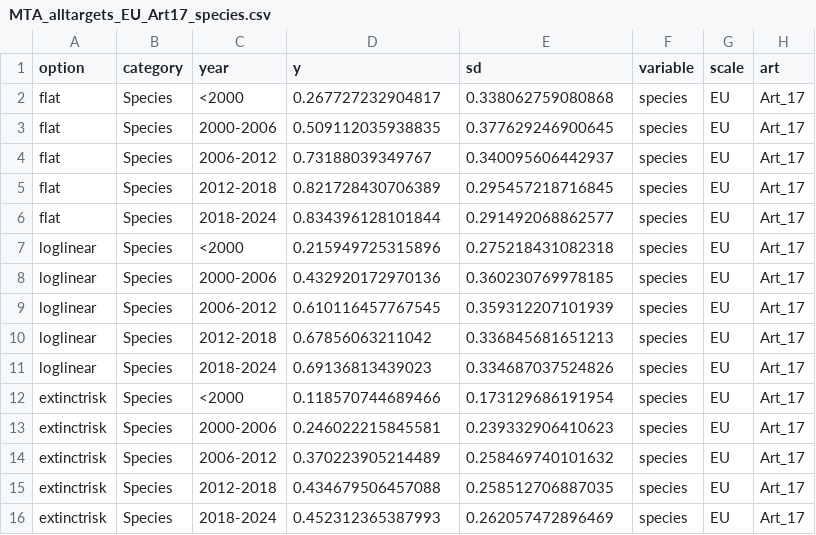
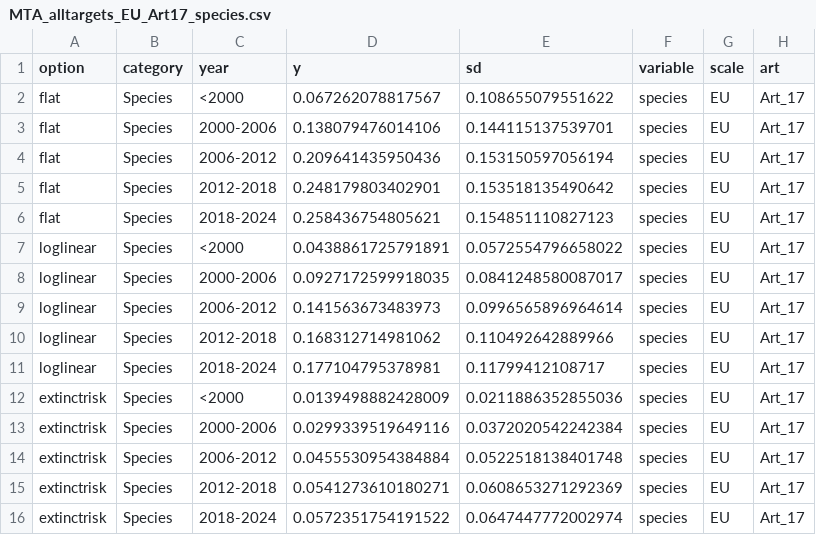
Before and after one commit to Martin-Jung/EUMTA, a CSV file: export/MTA_alltargets_EU_Art17_species.csv, drawn as a sheet.

Commit message:
:bug: fix with value range, not based on shortfall

```diff
--- a/export/MTA_alltargets_EU_Art17_species.csv
+++ b/export/MTA_alltargets_EU_Art17_species.csv
@@ -1,16 +1,16 @@
 "option","category","year","y","sd","variable","scale","art"
-"flat","Species","<2000",0.267727232904817,0.338062759080868,"species","EU","Art_17"
-"flat","Species","2000-2006",0.509112035938835,0.377629246900645,"species","EU","Art_17"
-"flat","Species","2006-2012",0.73188039349767,0.340095606442937,"species","EU","Art_17"
-"flat","Species","2012-2018",0.821728430706389,0.295457218716845,"species","EU","Art_17"
-"flat","Species","2018-2024",0.834396128101844,0.291492068862577,"species","EU","Art_17"
-"loglinear","Species","<2000",0.215949725315896,0.275218431082318,"species","EU","Art_17"
-"loglinear","Species","2000-2006",0.432920172970136,0.360230769978185,"species","EU","Art_17"
-"loglinear","Species","2006-2012",0.610116457767545,0.359312207101939,"species","EU","Art_17"
-"loglinear","Species","2012-2018",0.67856063211042,0.336845681651213,"species","EU","Art_17"
-"loglinear","Species","2018-2024",0.69136813439023,0.334687037524826,"species","EU","Art_17"
-"extinctrisk","Species","<2000",0.118570744689466,0.173129686191954,"species","EU","Art_17"
-"extinctrisk","Species","2000-2006",0.246022215845581,0.239332906410623,"species","EU","Art_17"
-"extinctrisk","Species","2006-2012",0.370223905214489,0.258469740101632,"species","EU","Art_17"
-"extinctrisk","Species","2012-2018",0.434679506457088,0.258512706887035,"species","EU","Art_17"
-"extinctrisk","Species","2018-2024",0.452312365387993,0.262057472896469,"species","EU","Art_17"
+"flat","Species","<2000",0.067262078817567,0.108655079551622,"species","EU","Art_17"
+"flat","Species","2000-2006",0.138079476014106,0.144115137539701,"species","EU","Art_17"
+"flat","Species","2006-2012",0.209641435950436,0.153150597056194,"species","EU","Art_17"
+"flat","Species","2012-2018",0.248179803402901,0.153518135490642,"species","EU","Art_17"
+"flat","Species","2018-2024",0.258436754805621,0.154851110827123,"species","EU","Art_17"
+"loglinear","Species","<2000",0.0438861725791891,0.0572554796658022,"species","EU","Art_17"
+"loglinear","Species","2000-2006",0.0927172599918035,0.0841248580087017,"species","EU","Art_17"
+"loglinear","Species","2006-2012",0.141563673483973,0.0996565896964614,"species","EU","Art_17"
+"loglinear","Species","2012-2018",0.168312714981062,0.110492642889966,"species","EU","Art_17"
+"loglinear","Species","2018-2024",0.177104795378981,0.11799412108717,"species","EU","Art_17"
+"extinctrisk","Species","<2000",0.0139498882428009,0.0211886352855036,"species","EU","Art_17"
+"extinctrisk","Species","2000-2006",0.0299339519649116,0.0372020542242384,"species","EU","Art_17"
+"extinctrisk","Species","2006-2012",0.0455530954384884,0.0522518138401748,"species","EU","Art_17"
+"extinctrisk","Species","2012-2018",0.0541273610180271,0.0608653271292369,"species","EU","Art_17"
+"extinctrisk","Species","2018-2024",0.0572351754191522,0.0647447772002974,"species","EU","Art_17"
```
Also changed, not shown: export/MTA_alltargets_EU_All_All.csv, export/MTA_alltargets_EU_Art12_species.csv, 11 other files.
